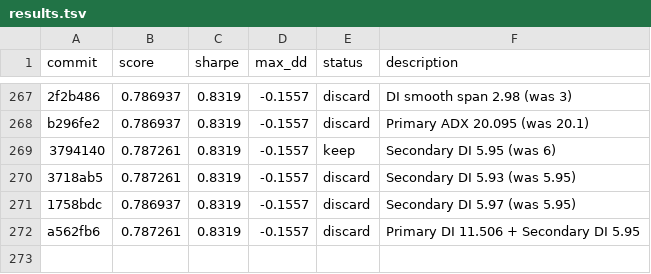
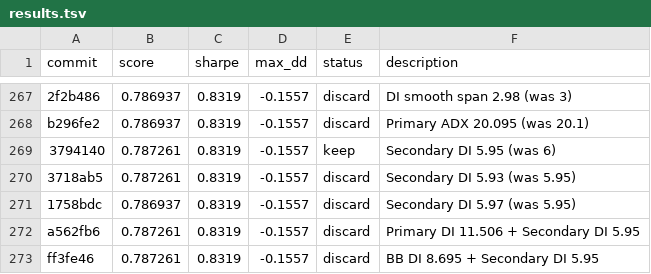
Before and after one commit to auditmos/autoquant, a TSV file: results.tsv, drawn as a sheet; only a part is shown, gaps mark what is left out; the diff names each change by its address in the sheet, - before the commit and + after, or states it on an @@ line.

```diff
--- a/results.tsv
+++ b/results.tsv
+row 273: ff3fe46 | 0.787261 | 0.8319 | -0.1557 | discard | BB DI 8.695 + Secondary DI 5.95
```
Also changed, not shown: 1 other file.
